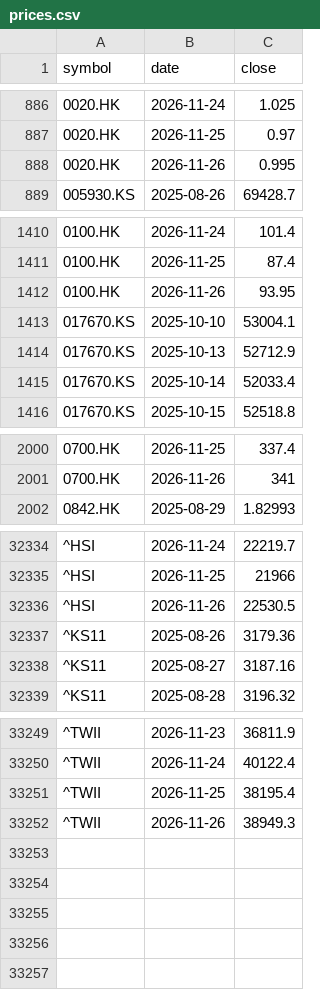
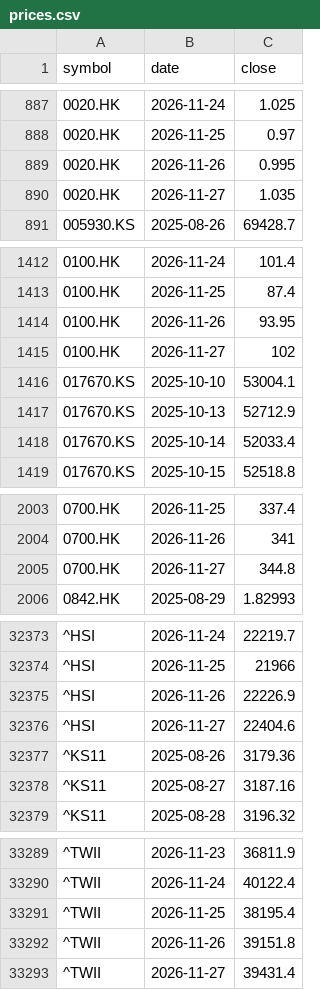
Before and after one commit to leevvyy/ai-news, a CSV file: data/market/prices.csv, drawn as a sheet; only a part is shown, gaps mark what is left out; addresses are those after the commit; the diff covers the shown part only; the diff names each change by its address in the sheet, - before the commit and + after, or states it on an @@ line.

```diff
--- a/data/market/prices.csv
+++ b/data/market/prices.csv
+row 890: 0020.HK | 2026-11-27 | 1.035
+row 1415: 0100.HK | 2026-11-27 | 102
+row 2005: 0700.HK | 2026-11-27 | 344.8
-C32375 (close): 22530.5
+C32375 (close): 22226.9
+row 32376: ^HSI | 2026-11-27 | 22404.6
-C33292 (close): 38949.3
+C33292 (close): 39151.8
+row 33293: ^TWII | 2026-11-27 | 39431.4
```
Also changed, not shown: 36 added rows and 52 edited cells elsewhere in this file, 8 other files.
